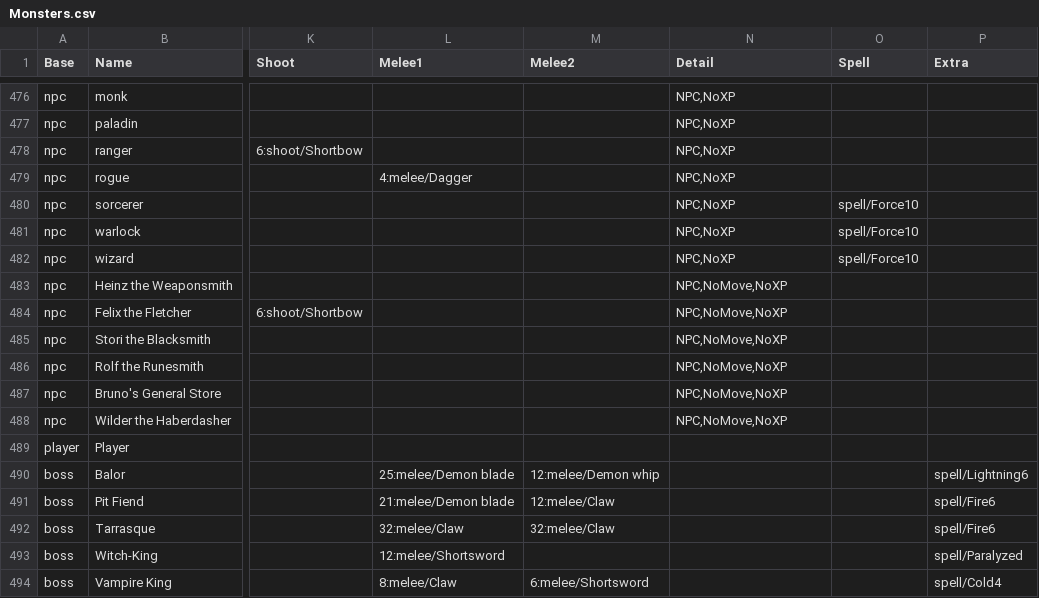
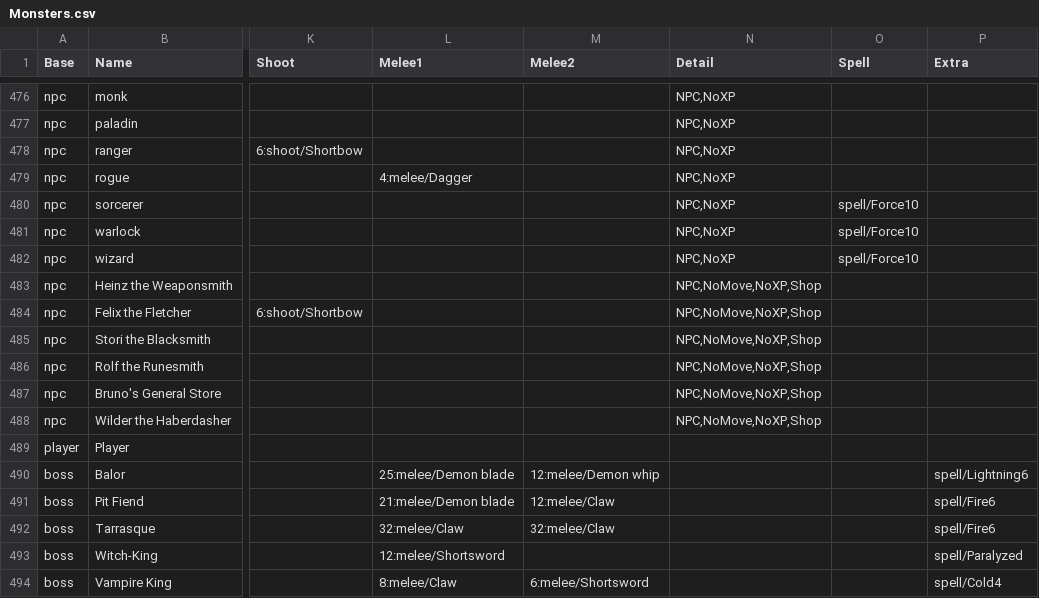
Before and after one commit to joelelmercarlson/random, a CSV file: GameData/Monsters.csv, drawn as a sheet; only a part is shown, gaps mark what is left out; the diff names each change by its address in the sheet, - before the commit and + after, or states it on an @@ line.

Commit message:
Monsters_0.2.10.0

```diff
--- a/GameData/Monsters.csv
+++ b/GameData/Monsters.csv
-N483:N488 (Detail): NPC,NoMove,NoXP
+N483:N488 (Detail): NPC,NoMove,NoXP,Shop
```
